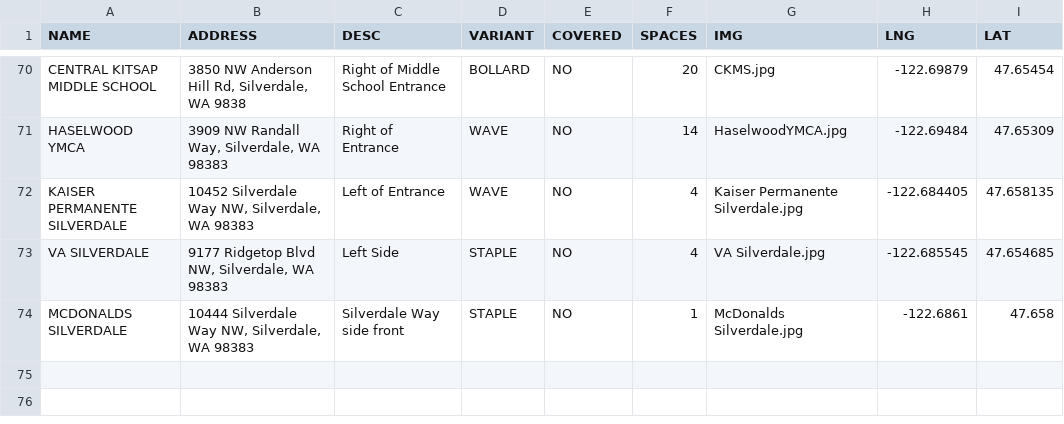
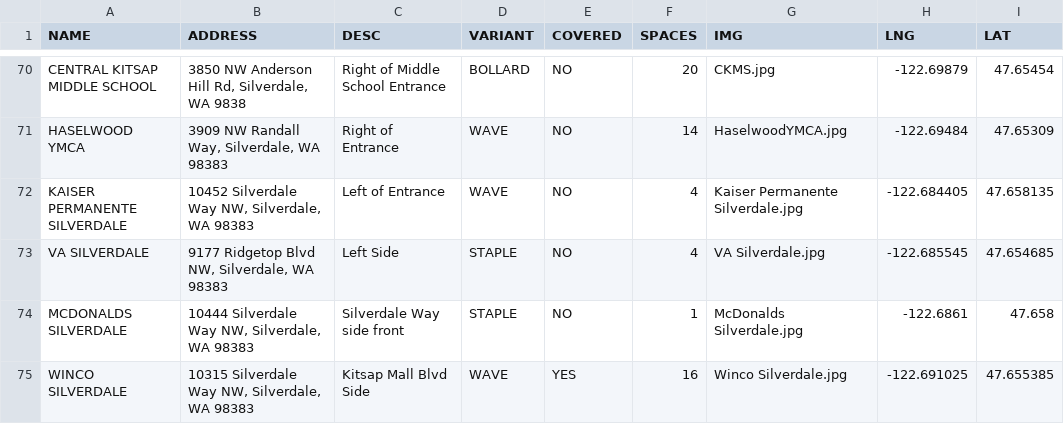
Before and after one commit to monkeywithacupcake/kitsap-bike-parking, a CSV file: kitsap-bike-parking.csv, drawn as a sheet; only a part is shown, gaps mark what is left out; the diff names each change by its address in the sheet, - before the commit and + after, or states it on an @@ line.

Commit message:
add silverdale WINCO

```diff
--- a/kitsap-bike-parking.csv
+++ b/kitsap-bike-parking.csv
+row 75: WINCO SILVERDALE | 10315 Silverdale Way NW, Silverdale, WA 98383 | Kitsap Mall Blvd Side | WAVE | YES | 16 | Winco Silverdale.jpg | -122.691025 | 47.655385
```
Also changed, not shown: 2 other files.
